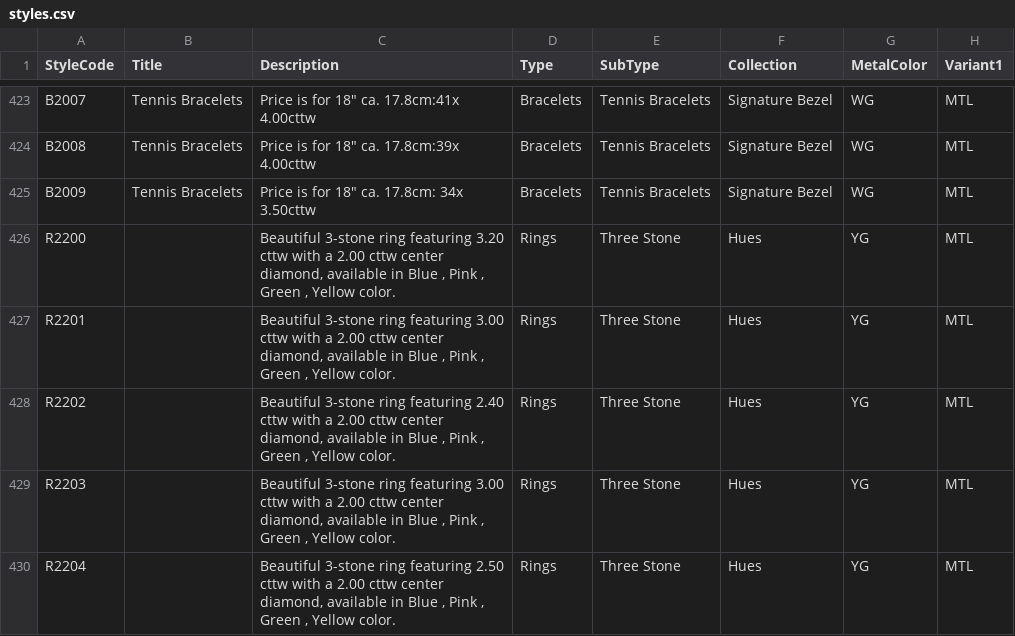
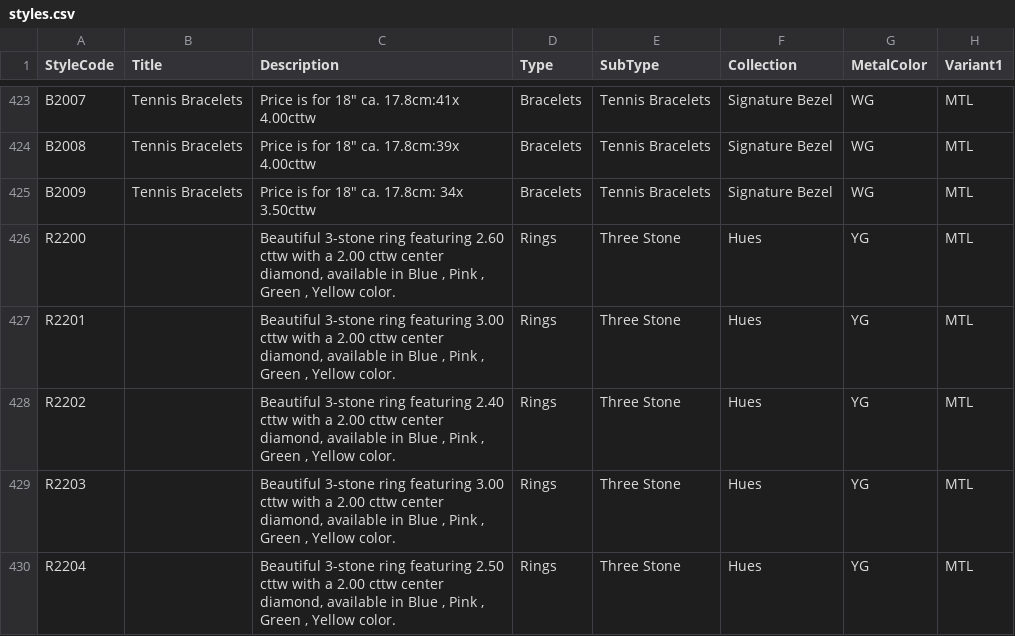
Before and after one commit to niravpmehta/jewelry-data, a CSV file: styles.csv, drawn as a sheet; only a part is shown, gaps mark what is left out; the diff names each change by its address in the sheet, - before the commit and + after, or states it on an @@ line.

Commit message:
Sync styles.csv

```diff
--- a/styles.csv
+++ b/styles.csv
-C426 (Description): …ring featuring 3.20 cttw with…
+C426 (Description): …ring featuring 2.60 cttw with…
```
